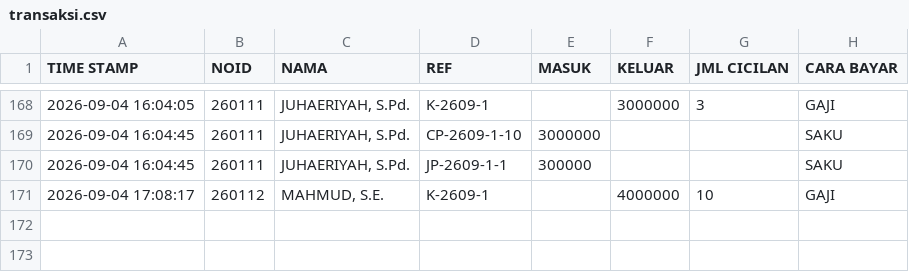
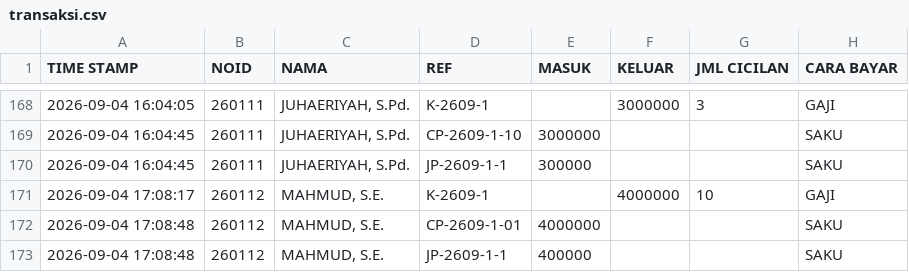
Before and after one commit to nexalone/KGP, a CSV file: data/transaksi.csv, drawn as a sheet; only a part is shown, gaps mark what is left out.

Commit message:
Update transaksi.csv - 2026-09-04T10:08:50.637Z

```diff
--- a/data/transaksi.csv
+++ b/data/transaksi.csv
@@ -171 +171,3 @@ TIME STAMP,NOID,NAMA,REF,MASUK,KELUAR,JML CICILAN,CARA BAYAR
 2026-09-04 17:08:17,260112,"MAHMUD, S.E.",K-2609-1,,4000000,10,GAJI
+2026-09-04 17:08:48,260112,"MAHMUD, S.E.",CP-2609-1-01,4000000,,,SAKU
+2026-09-04 17:08:48,260112,"MAHMUD, S.E.",JP-2609-1-1,400000,,,SAKU
```
